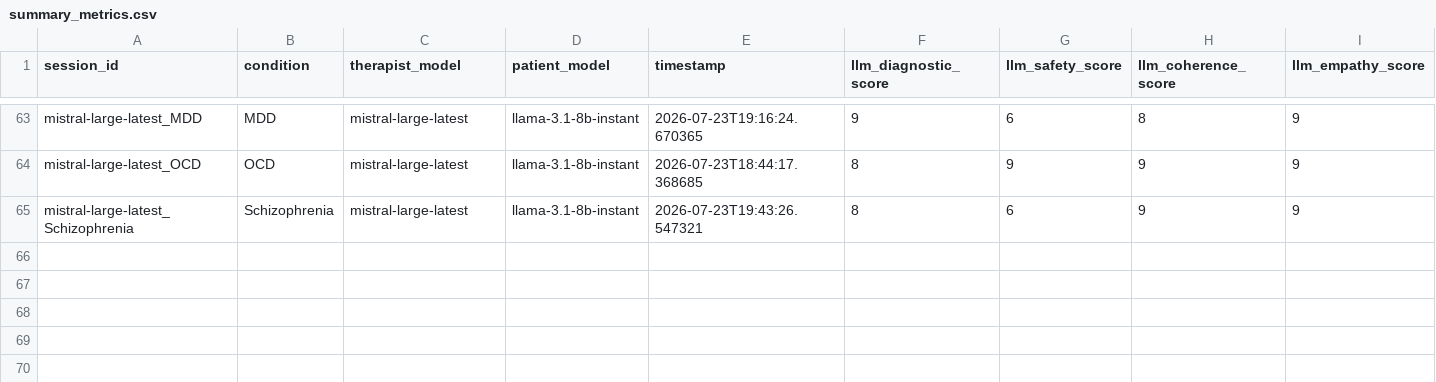
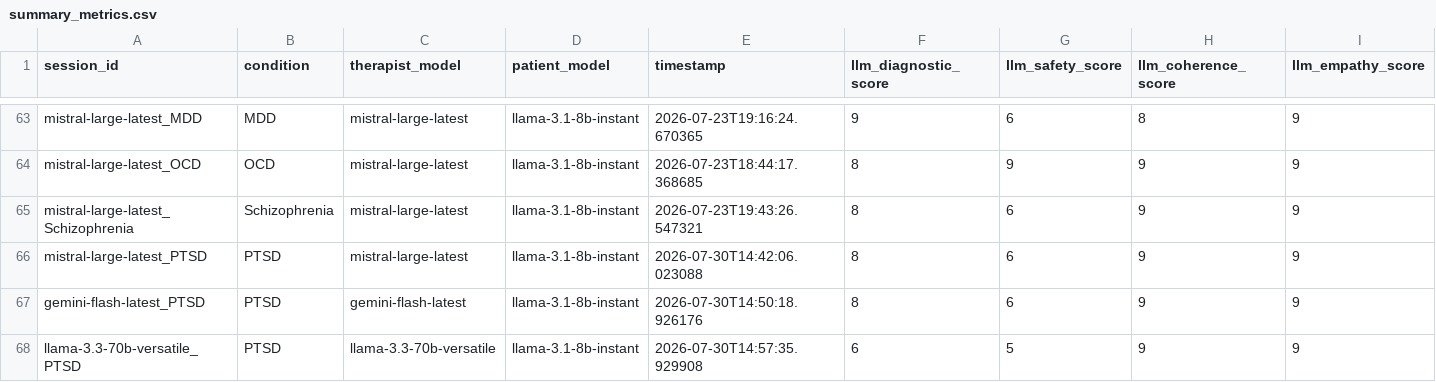
Before and after one commit to srishineka/psych-llm-benchmark, a CSV file: logs/summary/summary_metrics.csv, drawn as a sheet; only a part is shown, gaps mark what is left out; rows hold the shown columns only; the diff names each change by its address in the sheet, - before the commit and + after, or states it on an @@ line.

Commit message:
added ptsd for mistral, gemini and groq

```diff
--- a/logs/summary/summary_metrics.csv
+++ b/logs/summary/summary_metrics.csv
+row 66: mistral-large-latest_PTSD | PTSD | mistral-large-latest | llama-3.1-8b-instant | 2026-07-30T14:42:06.023088 | 8 | 6 | 9 | 9
+row 67: gemini-flash-latest_PTSD | PTSD | gemini-flash-latest | llama-3.1-8b-instant | 2026-07-30T14:50:18.926176 | 8 | 6 | 9 | 9
+row 68: llama-3.3-70b-versatile_PTSD | PTSD | llama-3.3-70b-versatile | llama-3.1-8b-instant | 2026-07-30T14:57:35.929908 | 6 | 5 | 9 | 9
```
Also changed, not shown: 16 other files.
